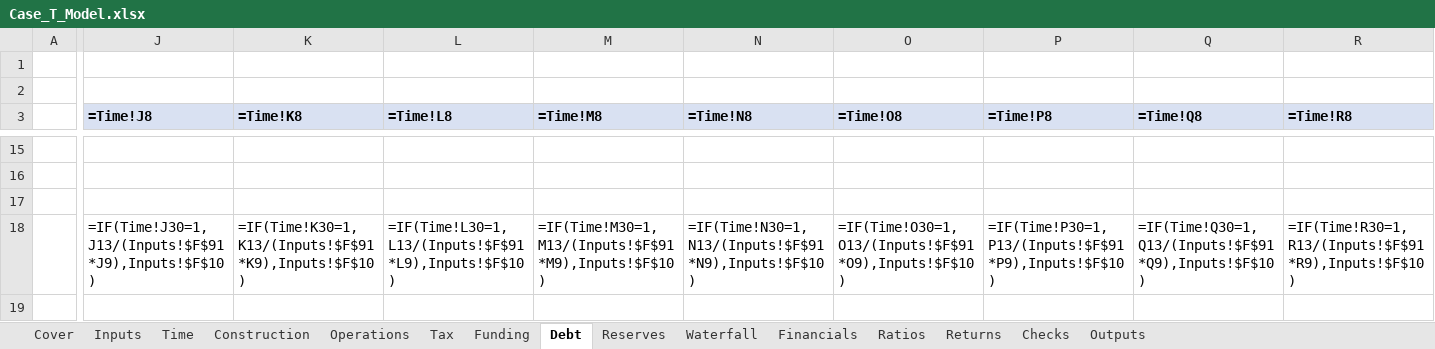
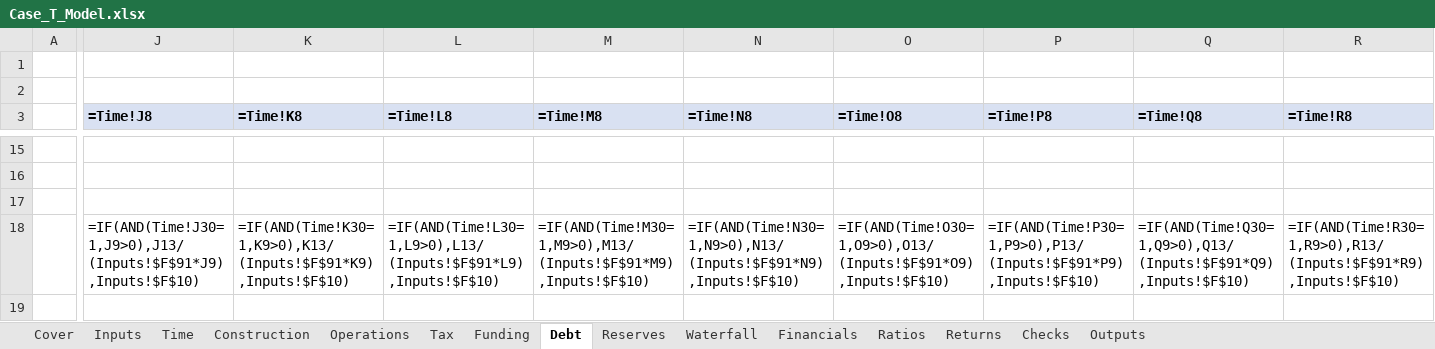
Before and after one commit to Luph/neurolab, an Excel workbook: book/model/Case_T_Model.xlsx, sheet Debt, drawn as a sheet; only a part is shown, gaps mark what is left out; values as stored, in another font and other column widths than the file's, no borders; formulas without a stored value are shown as written; the diff covers the shown part only; the diff names each change by its address in the sheet, - before the commit and + after, or states it on an @@ line.

```diff
--- a/book/model/Case_T_Model.xlsx (sheet Debt)
+++ b/book/model/Case_T_Model.xlsx (sheet Debt)
-J18 (=Time!J8): =IF(Time!J30=1,J13/(Inputs!$F$91*J9),Inputs!$F$10)
+J18 (=Time!J8): =IF(AND(Time!J30=1,J9>0),J13/(Inputs!$F$91*J9),Inputs!$F$10)
-K18 (=Time!K8): =IF(Time!K30=1,K13/(Inputs!$F$91*K9),Inputs!$F$10)
+K18 (=Time!K8): =IF(AND(Time!K30=1,K9>0),K13/(Inputs!$F$91*K9),Inputs!$F$10)
-L18 (=Time!L8): =IF(Time!L30=1,L13/(Inputs!$F$91*L9),Inputs!$F$10)
+L18 (=Time!L8): =IF(AND(Time!L30=1,L9>0),L13/(Inputs!$F$91*L9),Inputs!$F$10)
-M18 (=Time!M8): =IF(Time!M30=1,M13/(Inputs!$F$91*M9),Inputs!$F$10)
+M18 (=Time!M8): =IF(AND(Time!M30=1,M9>0),M13/(Inputs!$F$91*M9),Inputs!$F$10)
-N18 (=Time!N8): =IF(Time!N30=1,N13/(Inputs!$F$91*N9),Inputs!$F$10)
+N18 (=Time!N8): =IF(AND(Time!N30=1,N9>0),N13/(Inputs!$F$91*N9),Inputs!$F$10)
-O18 (=Time!O8): =IF(Time!O30=1,O13/(Inputs!$F$91*O9),Inputs!$F$10)
+O18 (=Time!O8): =IF(AND(Time!O30=1,O9>0),O13/(Inputs!$F$91*O9),Inputs!$F$10)
-P18 (=Time!P8): =IF(Time!P30=1,P13/(Inputs!$F$91*P9),Inputs!$F$10)
+P18 (=Time!P8): =IF(AND(Time!P30=1,P9>0),P13/(Inputs!$F$91*P9),Inputs!$F$10)
-Q18 (=Time!Q8): =IF(Time!Q30=1,Q13/(Inputs!$F$91*Q9),Inputs!$F$10)
+Q18 (=Time!Q8): =IF(AND(Time!Q30=1,Q9>0),Q13/(Inputs!$F$91*Q9),Inputs!$F$10)
-R18 (=Time!R8): =IF(Time!R30=1,R13/(Inputs!$F$91*R9),Inputs!$F$10)
+R18 (=Time!R8): =IF(AND(Time!R30=1,R9>0),R13/(Inputs!$F$91*R9),Inputs!$F$10)
```
Also changed, not shown: 188 edited cells elsewhere in this sheet, sheet Ratios, sheet Funding, 19 other files.
